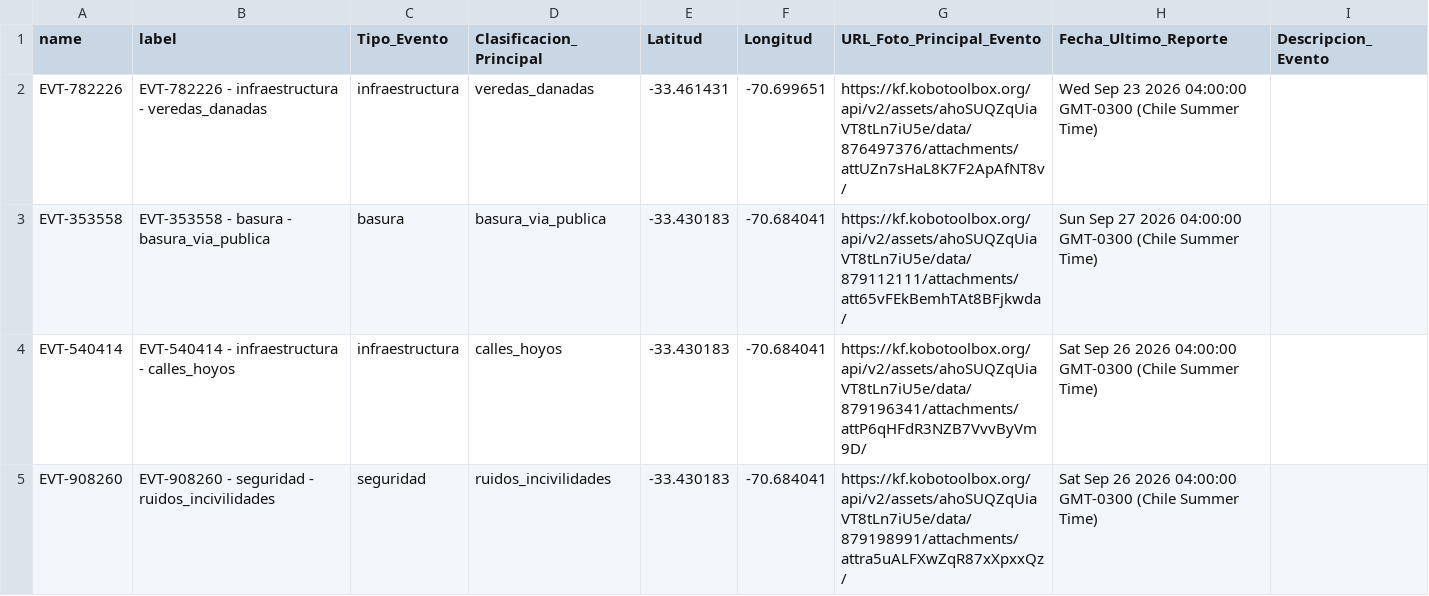
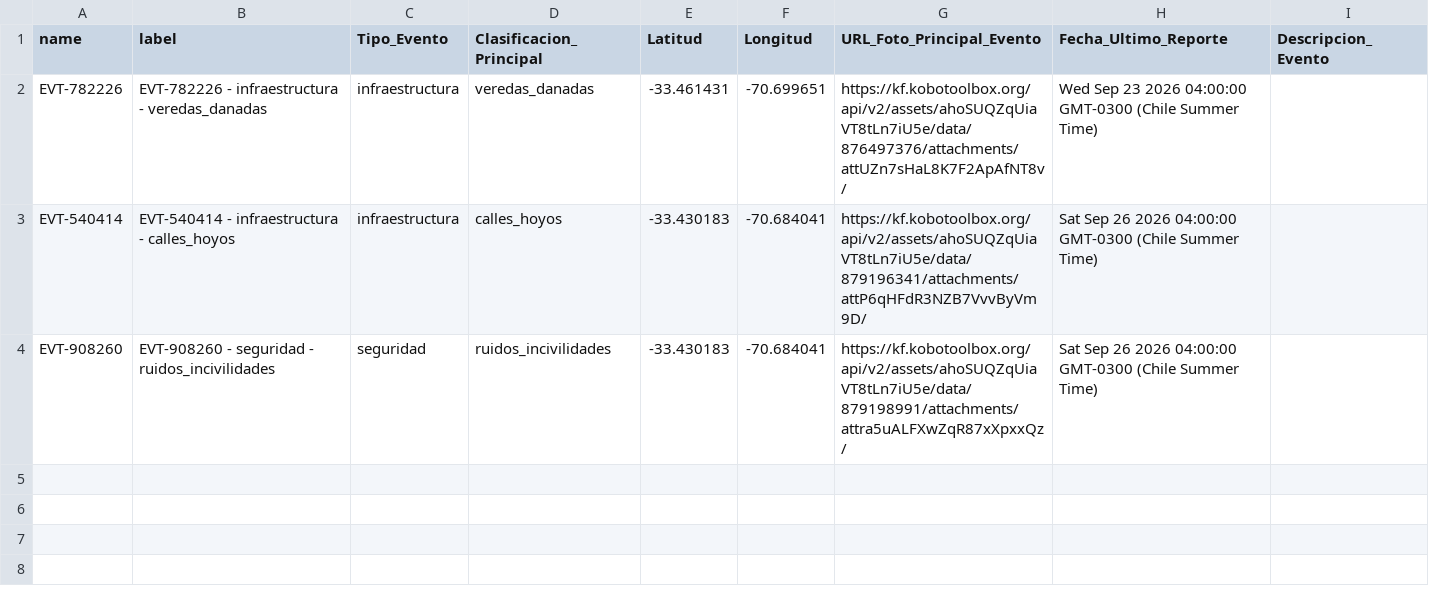
Before and after one commit to geoemprendimiento2026/observatorio-datos, a CSV file: eventos_fiscalizacion.csv, drawn as a sheet; the diff names each change by its address in the sheet, - before the commit and + after, or states it on an @@ line.

Commit message:
Actualiza eventos_fiscalizacion.csv — 2026-09-27T22:30:37.002Z

```diff
--- a/eventos_fiscalizacion.csv
+++ b/eventos_fiscalizacion.csv
-row 3: EVT-353558 | EVT-353558 - basura - basura_via_publica | basura | basura_via_publica | -33.430183 | -70.684041 | https://kf.kobotoolbox.org/api/v2/assets/ahoSUQZqUiaVT8tLn7iU5e/data/879112111/attachments/att65vFEkBemhTAt8BFjkwda/ | Sun Sep 27 2026 04:00:00 GMT-0300 (Chile Summer Time)
```
